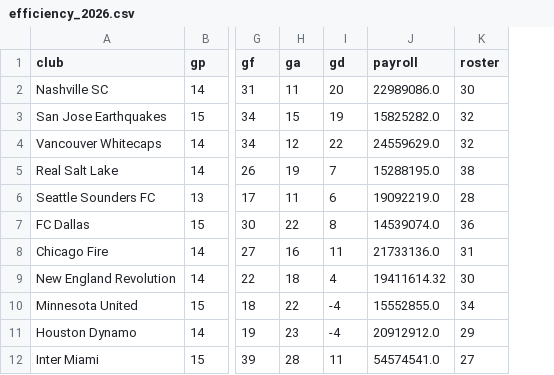
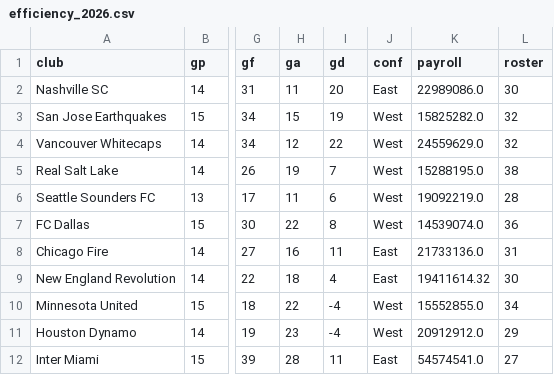
Before and after one commit to a4mistry/MLS_Compensation_Analysis, a CSV file: data/efficiency_2026.csv, drawn as a sheet; only a part is shown, gaps mark what is left out; the diff names each change by its address in the sheet, - before the commit and + after, or states it on an @@ line.

```diff
--- a/data/efficiency_2026.csv
+++ b/data/efficiency_2026.csv
+column J (conf), rows 2-12: East | West | West | West | West | West | East | East | West | West | East
```
Also changed, not shown: data/standings_2026.csv, 5 other files.
